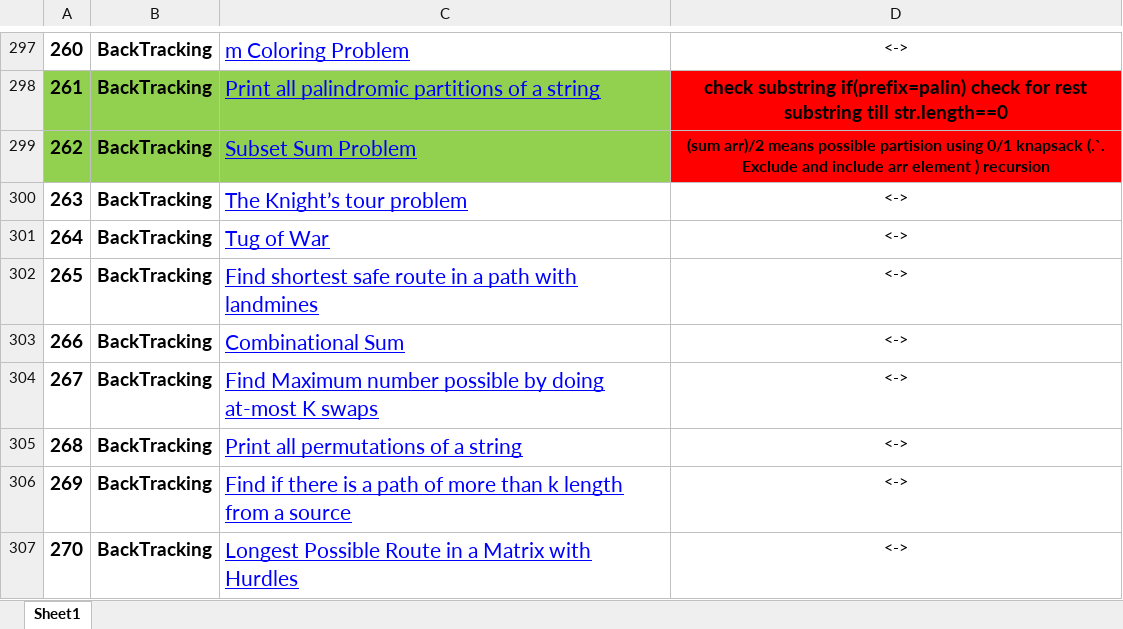
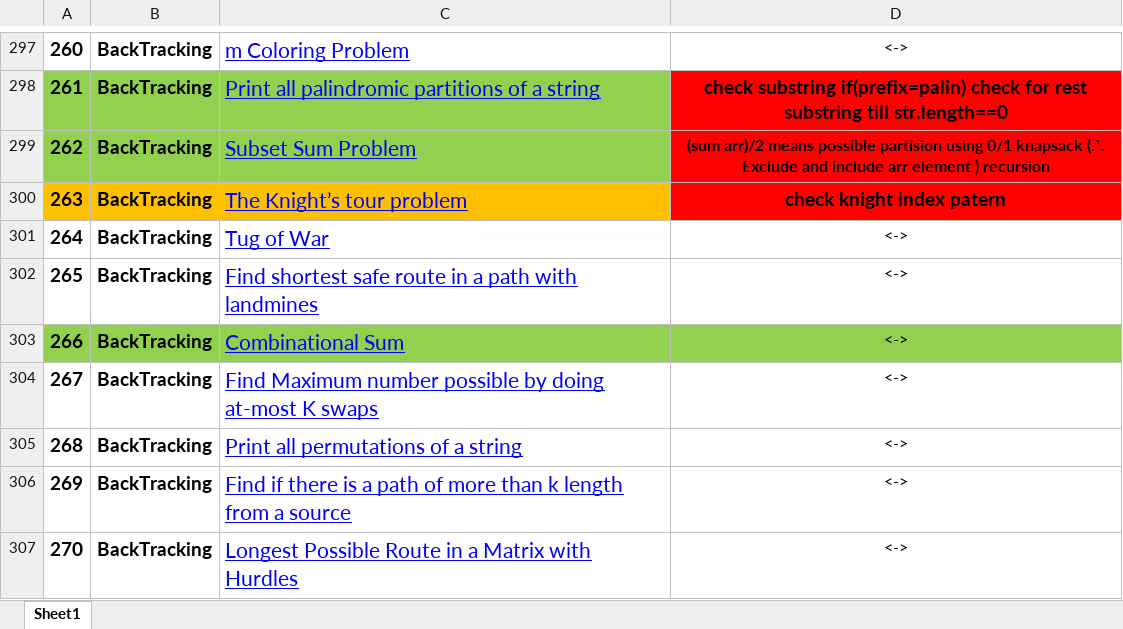
Before and after one commit to pranjal9424/DP, an Excel workbook: FINAL450.xlsx, sheet Sheet1, drawn as a sheet; only a part is shown, gaps mark what is left out; values as stored, in another font and other column widths than the file's, no borders; the diff names each change by its address in the sheet, - before the commit and + after, or states it on an @@ line.

```diff
--- a/FINAL450.xlsx (sheet Sheet1)
+++ b/FINAL450.xlsx (sheet Sheet1)
-A300:C300 fill: none
+A300:C300 fill: #FFC000
-D300: <->
+D300: check knight index patern
@@ D300 fill: none → #FF0000, bold: off → on, text size: larger @@
-A303:D303 fill: none
+A303:D303 fill: #92D050
```
Also changed, not shown: 2 other files.
